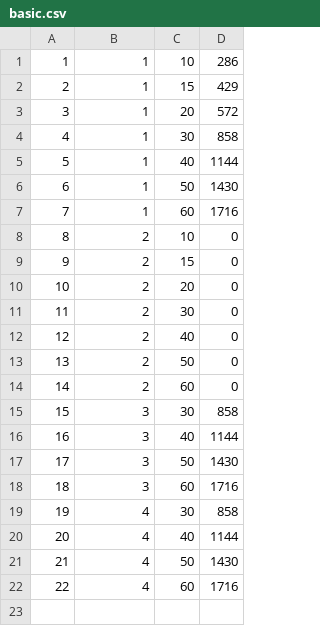
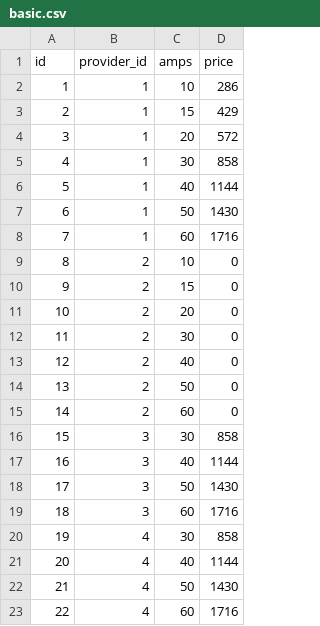
Before and after one commit to enechange/EnergyDataSimulationChallenge, a CSV file: challengeA/fujimoto/data/basic.csv, drawn as a sheet; the diff names each change by its address in the sheet, - before the commit and + after, or states it on an @@ line.

```diff
--- a/challengeA/fujimoto/data/basic.csv
+++ b/challengeA/fujimoto/data/basic.csv
+row 1: id | provider_id | amps | price
```
Also changed, not shown: 8 other files.
